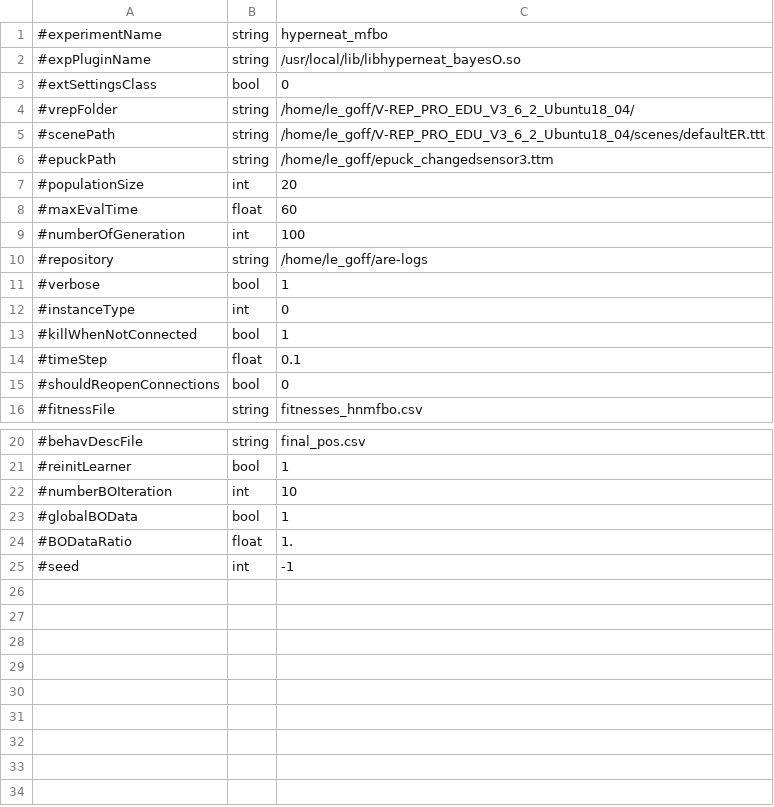
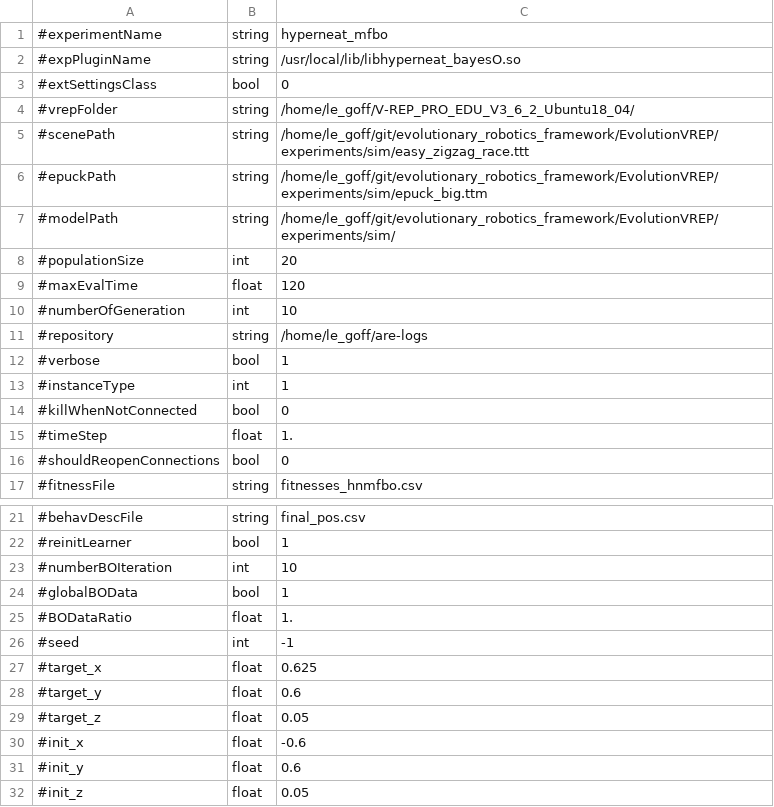
Before and after one commit to AutonomousRoboticEvolution/AREFramework, a CSV file: EvolutionVREP/experiments/hyperneat_bayesO/parameters.csv, drawn as a sheet; only a part is shown, gaps mark what is left out.

Commit message:
cleaning HyperNEAT+MFBO experiments

```diff
--- a/EvolutionVREP/experiments/hyperneat_bayesO/parameters.csv
+++ b/EvolutionVREP/experiments/hyperneat_bayesO/parameters.csv
@@ -4,12 +4,13 @@
 #vrepFolder,string,/home/le_goff/V-REP_PRO_EDU_V3_6_2_Ubuntu18_04/
-#scenePath,string,/home/le_goff/V-REP_PRO_EDU_V3_6_2_Ubuntu18_04/scenes/defaultER.ttt
-#epuckPath,string,/home/le_goff/epuck_changedsensor3.ttm
+#scenePath,string,/home/le_goff/git/evolutionary_robotics_framework/EvolutionVREP/experiments/sim/easy_zigzag_race.ttt
+#epuckPath,string,/home/le_goff/git/evolutionary_robotics_framework/EvolutionVREP/experiments/sim/epuck_big.ttm
+#modelPath,string,/home/le_goff/git/evolutionary_robotics_framework/EvolutionVREP/experiments/sim/
 #populationSize,int,20
-#maxEvalTime,float,60
-#numberOfGeneration,int,100
+#maxEvalTime,float,120
+#numberOfGeneration,int,10
 #repository,string,/home/le_goff/are-logs
 #verbose,bool,1
-#instanceType,int,0
-#killWhenNotConnected,bool,1
-#timeStep,float,0.1
+#instanceType,int,1
+#killWhenNotConnected,bool,0
+#timeStep,float,1.
 #shouldReopenConnections,bool,0
@@ -25 +26,7 @@
 #seed,int,-1
+#target_x,float,0.625
+#target_y,float,0.6
+#target_z,float,0.05
+#init_x,float,-0.6
+#init_y,float,0.6
+#init_z,float,0.05
```
Also changed, not shown: EvolutionVREP/experiments/hyperneat/parameters.csv, 10 other files.
